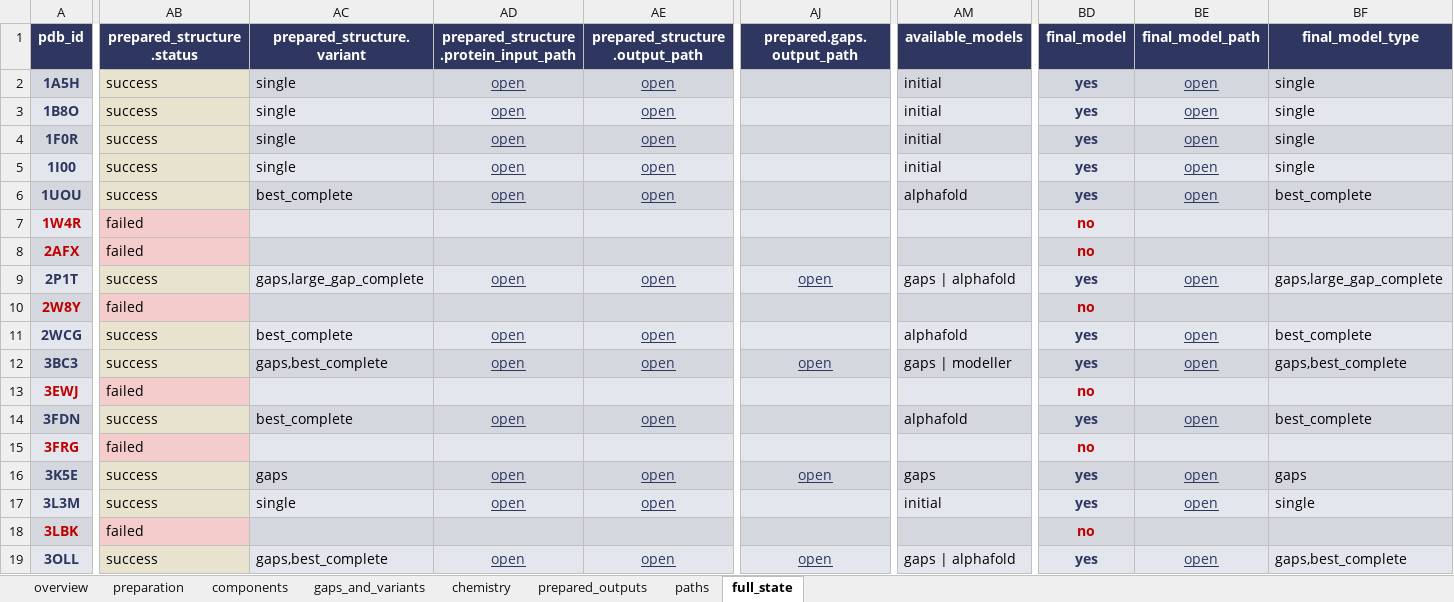
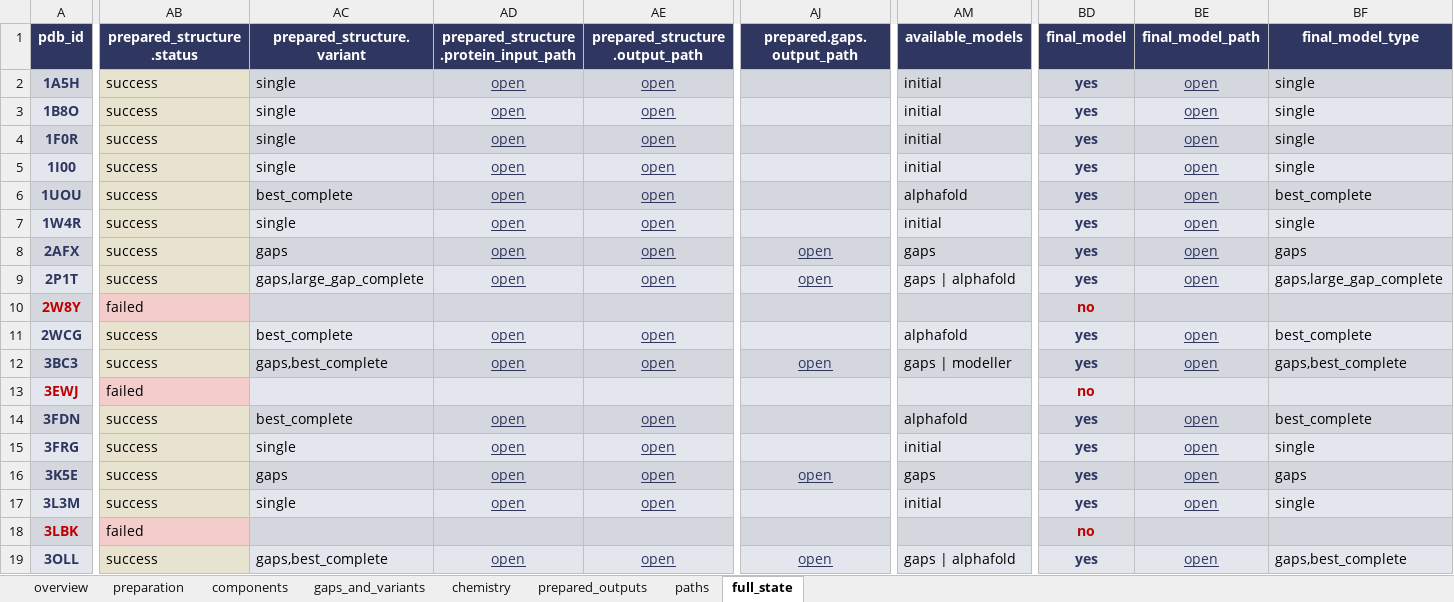
Before and after one commit to lwantoch/stack_protein_prep, an Excel workbook: data/proteins/pipeline.xlsx, sheet full_state, drawn as a sheet; only a part is shown, gaps mark what is left out; values as stored, in another font and other column widths than the file's, no borders; the diff names each change by its address in the sheet, - before the commit and + after, or states it on an @@ line.

Commit message:
fix(fruton): run metall_params and nonstd_residue_params before parameter_audit
Previously parameter_audit (step 13) rejected transition-metal proteins
before metall_params (step 14) had a chance to generate the MCPB scaffold,
leaving 1W4R, 2AFX, and 3FRG with no final model despite successful
parametrization scaffolds.

New step order:
  12 sanitize variants
  13 metall_params          ← moved earlier
  14 nonstd_residue_params  ← moved earlier
  15 parameter_audit        ← now sees metall_params.status

parameter_audit acceptance logic: when the metals_check gate would veto
a variant, check metall_params.status first.  If the MCPB scaffold was
generated ("success"), accept the variant and note "Gaussian pending".
This reflects that the preparation side is complete; the HPC Gaussian
run is the remaining step.

Result: proteins with prepared output 13 → 16 (1W4R, 2AFX, 3FRG recovered).

Also bump work estimate: per_record_units 10→14, fixed_units 6→10,
so the progress bar no longer shows 100% prematurely at step 14.

```diff
--- a/data/proteins/pipeline.xlsx (sheet full_state)
+++ b/data/proteins/pipeline.xlsx (sheet full_state)
-A7:A8 text colour: #C00000
+A7:A8 text colour: #2F3761
-AB7:AB8 (prepared_structure.status): failed
+AB7:AB8 (prepared_structure.status): success
-AC7 (prepared_structure.variant): (empty)
+AC7 (prepared_structure.variant): single
-AD7:AD8: (empty)
+AD7:AD8: open
-AE7:AE8 (prepared_structure.output_path): (empty)
+AE7:AE8 (prepared_structure.output_path): open
-AM7 (available_models): (empty)
+AM7 (available_models): initial
-BD7:BD8 (final_model): no
+BD7:BD8 (final_model): yes
-BD7:BD8 text colour: #C00000
+BD7:BD8 text colour: #2F3761
-BE7:BE8 (final_model_path): (empty)
+BE7:BE8 (final_model_path): open
-BF7 (final_model_type): (empty)
+BF7 (final_model_type): single
-AC8 (prepared_structure.variant): (empty)
+AC8 (prepared_structure.variant): gaps
-AJ8 (prepared.gaps.output_path): (empty)
+AJ8 (prepared.gaps.output_path): open
-AM8 (available_models): (empty)
+AM8 (available_models): gaps
-BF8 (final_model_type): (empty)
+BF8 (final_model_type): gaps
-A15 text colour: #C00000
+A15 text colour: #2F3761
-AB15 (prepared_structure.status): failed
+AB15 (prepared_structure.status): success
-AC15 (prepared_structure.variant): (empty)
+AC15 (prepared_structure.variant): single
-AD15: (empty)
+AD15: open
-AE15 (prepared_structure.output_path): (empty)
+AE15 (prepared_structure.output_path): open
-AM15 (available_models): (empty)
+AM15 (available_models): initial
-BD15 (final_model): no
+BD15 (final_model): yes
-BD15 text colour: #C00000
+BD15 text colour: #2F3761
-BE15 (final_model_path): (empty)
+BE15 (final_model_path): open
-BF15 (final_model_type): (empty)
+BF15 (final_model_type): single
```
Also changed, not shown: sheet prepared_outputs, sheet overview, sheet paths, sheet gaps_and_variants, sheet preparation, sheet components, 1 more sheet, 2 other files.
